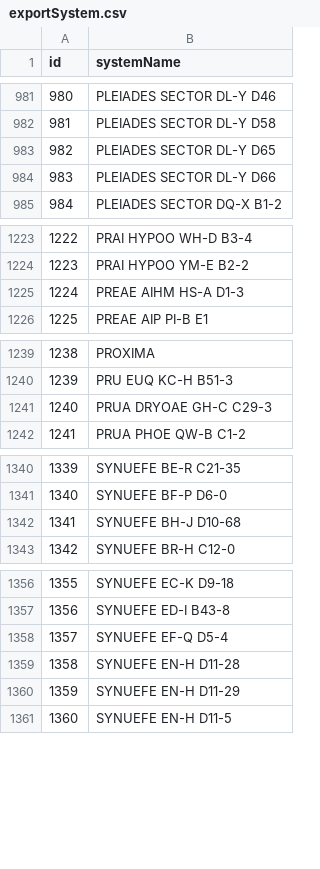
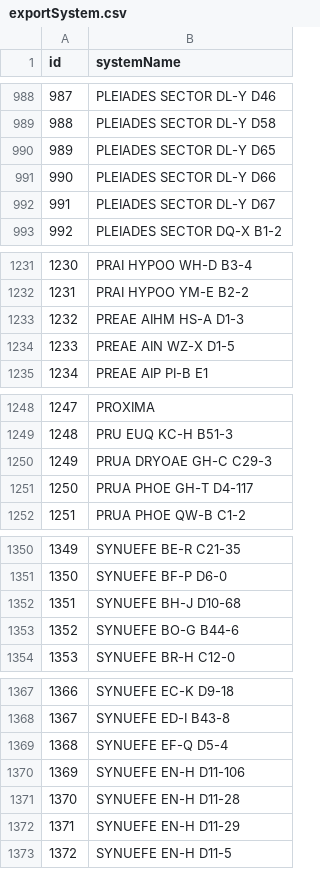
Before and after one commit to canonn-science/CAPIv2-Strapi, a CSV file: seed_files/CSV/exampleData/exportSystem.csv, drawn as a sheet; only a part is shown, gaps mark what is left out; the diff covers the shown part only; the diff names each change by its address in the sheet, - before the commit and + after, or states it on an @@ line.

```diff
--- a/seed_files/CSV/exampleData/exportSystem.csv
+++ b/seed_files/CSV/exampleData/exportSystem.csv
@@ column A (id) renumbered from row 182 down @@
+row 992: 991 | PLEIADES SECTOR DL-Y D67
+row 1234: 1233 | PREAE AIN WZ-X D1-5
+row 1251: 1250 | PRUA PHOE GH-T D4-117
+row 1353: 1352 | SYNUEFE BO-G B44-6
+row 1370: 1369 | SYNUEFE EN-H D11-106
```
Also changed, not shown: 11 added rows elsewhere in this file, seed_files/CSV/exampleData/exportBM.csv, seed_files/CSV/exampleData/exportBody.csv, 23 other files.
